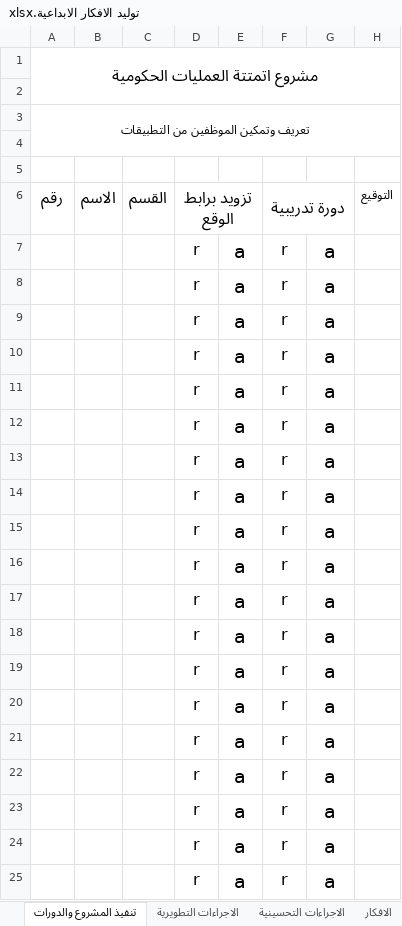
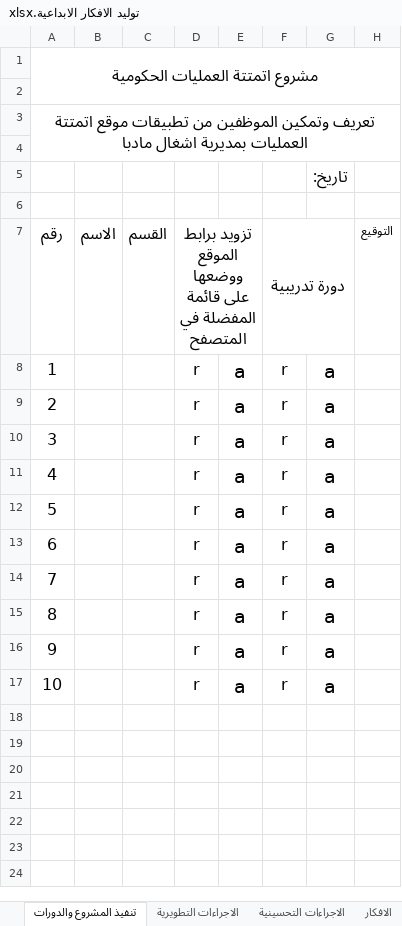
Before and after one commit to suhaib-rabba/atmattal3mliat, an Excel workbook: تقاييم/توليد الافكار الابداعية.xlsx, sheet تنفيذ المشروع والدورات, drawn as a sheet; values as stored, in another font and other column widths than the file's, no borders; charts and pictures not drawn; removed rows and columns are numbered as before the commit, all else as after; ↵ is a line break in a cell; the diff names each change by its address in the sheet, - before the commit and + after, or states it on an @@ line.

Commit message:
commite

```diff
--- a/تقاييم/توليد الافكار الابداعية.xlsx (sheet تنفيذ المشروع والدورات)
+++ b/تقاييم/توليد الافكار الابداعية.xlsx (sheet تنفيذ المشروع والدورات)
-A3: …الموظفين من التطبيقات
+A3: …الموظفين من تطبيقات موقع اتمتتة العمليات بمديرية اشغال مادبا
@@ A3 text size: larger @@
+row 5:  |  |  |  |  |  | تاريخ:
-D7: تزويد برابط الوقع
+D7: تزويد برابط الموقع ↵ ووضعها على قائمة المفضلة في المتصفح
-A8: (empty)
+A8: 1
-A9: (empty)
+A9: 2
-A10: (empty)
+A10: 3
-A11: (empty)
+A11: 4
-A12: (empty)
+A12: 5
-A13: (empty)
+A13: 6
-A14: (empty)
+A14: 7
-A15: (empty)
+A15: 8
-A16: (empty)
+A16: 9
-A17: (empty)
+A17: 10
-row 17:  |  |  | r | a | r | a
-row 18:  |  |  | r | a | r | a
-row 19:  |  |  | r | a | r | a
-row 20:  |  |  | r | a | r | a
-row 21:  |  |  | r | a | r | a
-row 22:  |  |  | r | a | r | a
-row 23:  |  |  | r | a | r | a
-row 24:  |  |  | r | a | r | a
-row 25:  |  |  | r | a | r | a
```
Also changed, not shown: charts or pictures.
